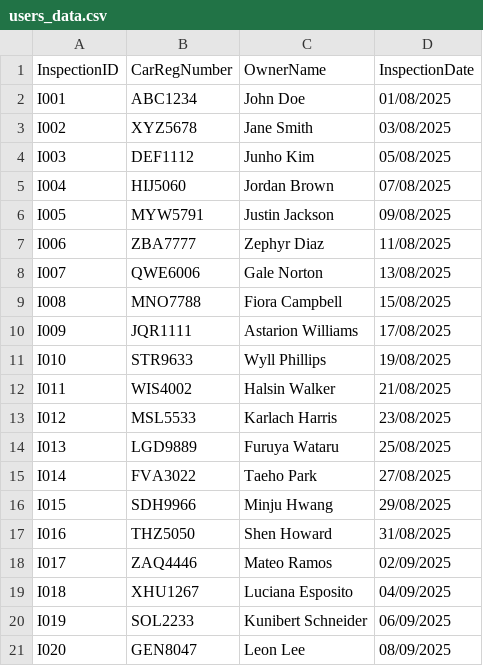
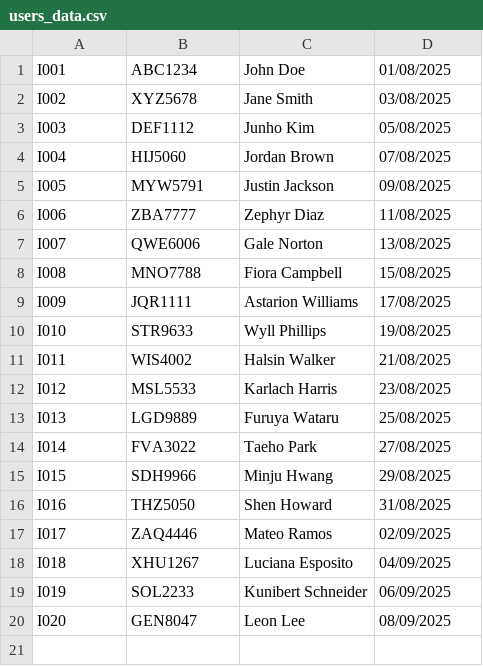
Before and after one commit to 68010876-Phoomrapee/Programming-Fundamental-Final-Project-58, a CSV file: users_data.csv, drawn as a sheet.

Commit message:
users_data.csv

```diff
--- a/users_data.csv
+++ b/users_data.csv
@@ -1,2 +1 @@
-InspectionID,CarRegNumber,OwnerName,InspectionDate,
 I001,ABC1234,John Doe,01/08/2025
```
